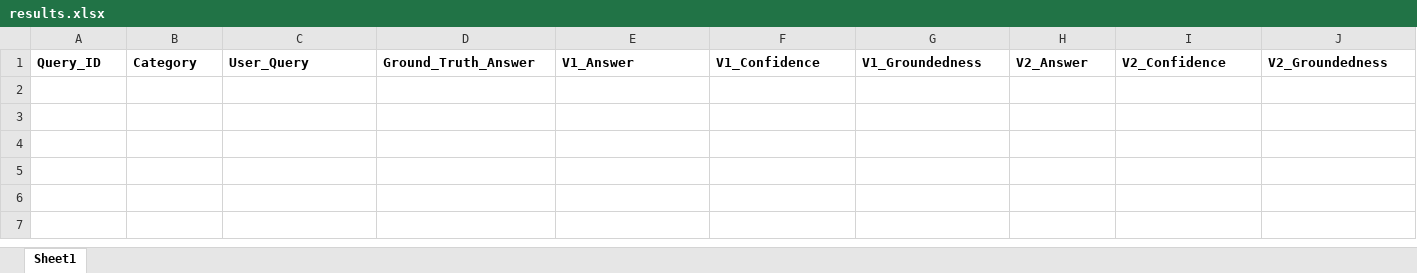
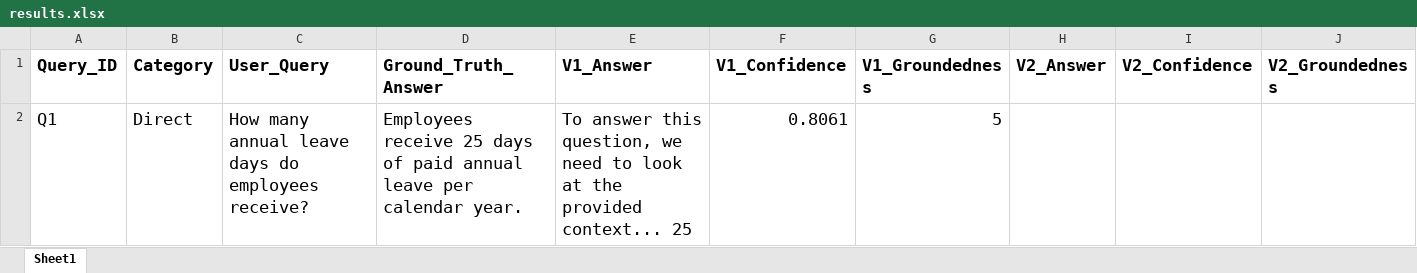
Before and after one commit to babaralishah/rag-stack, an Excel workbook: docs/results.xlsx, sheet Sheet1, drawn as a sheet; values as stored, in another font and other column widths than the file's, no borders; the diff names each change by its address in the sheet, - before the commit and + after, or states it on an @@ line.

```diff
--- a/docs/results.xlsx (sheet Sheet1)
+++ b/docs/results.xlsx (sheet Sheet1)
@@ A1:J1 text size: larger @@
+row 2: Q1 | Direct | How many annual leave days do employees receive? | Employees receive 25 days of paid annual leave per calendar year. | To answer this question, we need to look at the provided context... 25 | 0.8061 | 5
```
Also changed, not shown: 5 other files.
